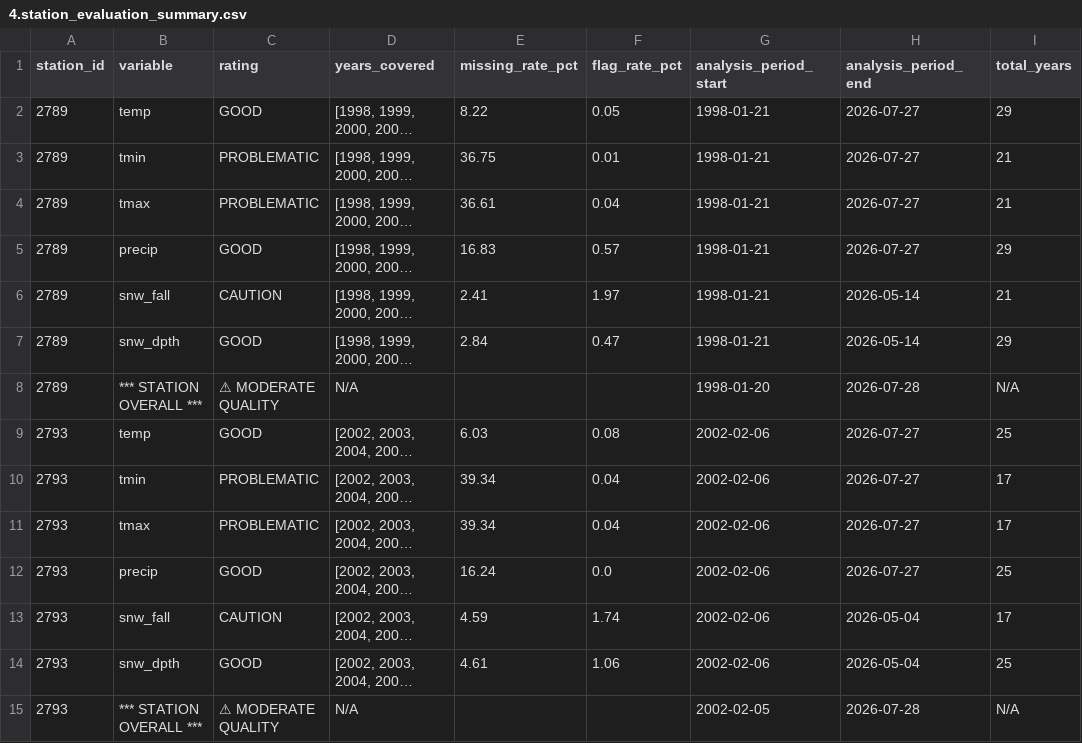
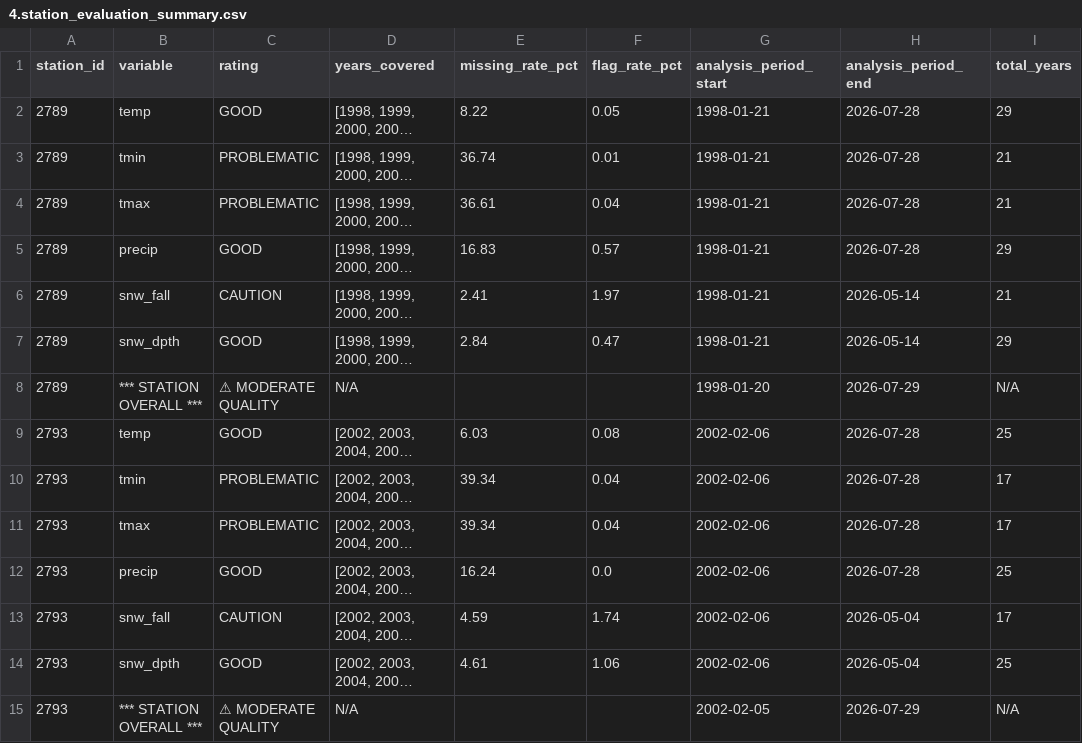
Before and after one commit to pacificclimate/crmprtd, a CSV file: Quanlity_Control/pipeline/network_2/outfile/4.station_evaluation_summary.csv, drawn as a sheet; only a part is shown; long unchanged cells end in …; the diff covers the shown part only; the diff names each change by its address in the sheet, - before the commit and + after, or states it on an @@ line.

```diff
--- a/Quanlity_Control/pipeline/network_2/outfile/4.station_evaluation_summary.csv
+++ b/Quanlity_Control/pipeline/network_2/outfile/4.station_evaluation_summary.csv
-H2:H5 (analysis_period_end): 2026-07-27
+H2:H5 (analysis_period_end): 2026-07-28
-E3 (missing_rate_pct): 36.75
+E3 (missing_rate_pct): 36.74
-H8 (analysis_period_end): 2026-07-28
+H8 (analysis_period_end): 2026-07-29
-H9:H12 (analysis_period_end): 2026-07-27
+H9:H12 (analysis_period_end): 2026-07-28
-H15 (analysis_period_end): 2026-07-28
+H15 (analysis_period_end): 2026-07-29
```
Also changed, not shown: 26 edited cells elsewhere in this file, Quanlity_Control/pipeline/network_19/outfile/3.flag_summary.csv, Quanlity_Control/pipeline/network_19/outfile/4.station_evaluation_summary.csv, 35 other files.
